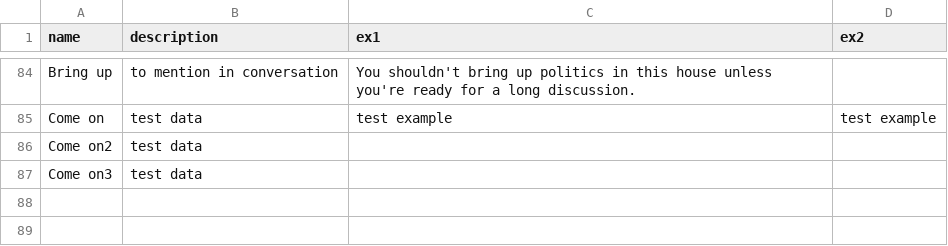
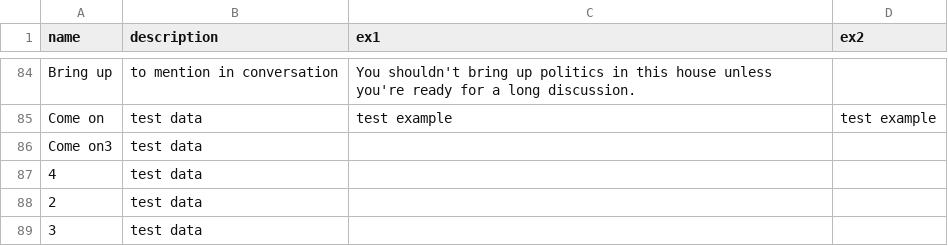
Before and after one commit to tingyuchang/phrasal-verbs, a CSV file: data.csv, drawn as a sheet; only a part is shown, gaps mark what is left out.

```diff
--- a/data.csv
+++ b/data.csv
@@ -85,3 +85,5 @@ Bring up,to mention in conversation,You shouldn't bring up politics in this hous
 Come on,test data,test example,test example
-Come on2,test data,,
 Come on3,test data,,
+4,test data,,
+2,test data,,
+3,test data,,
```
Also changed, not shown: 2 other files.
